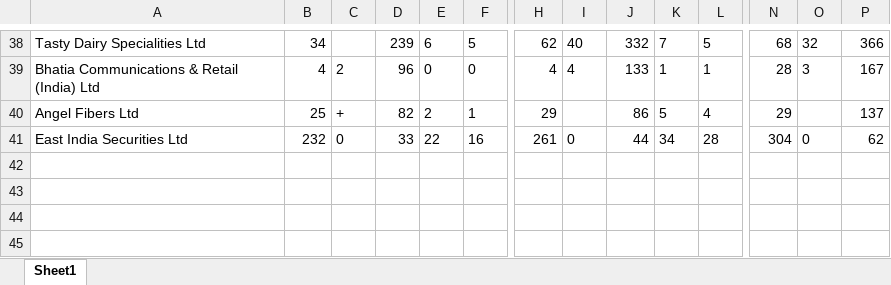
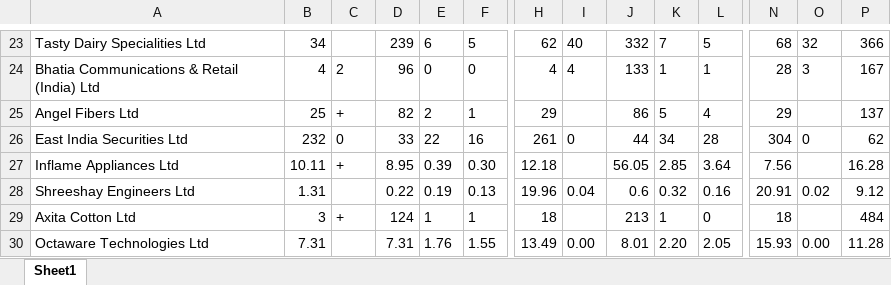
Before and after one commit to jayprajapati009/Web-Scrapping-Screener-Website-Data, an Excel workbook: Scraped Data/Merged_Data.xlsx, sheet Sheet1, drawn as a sheet; only a part is shown, gaps mark what is left out; values as stored, in another font and other column widths than the file's, no borders; rows hold the shown columns only; the diff covers the shown part only; the diff names each change by its address in the sheet, - before the commit and + after, or states it on an @@ line.

```diff
--- a/Scraped Data/Merged_Data.xlsx (sheet Sheet1)
+++ b/Scraped Data/Merged_Data.xlsx (sheet Sheet1)
+row 27: Inflame Appliances Ltd | 10.11 | + | 8.95 | 0.39 | 0.30 | 12.18 |  | 56.05 | 2.85 | 3.64 | 7.56 |  | 16.28
+row 28: Shreeshay Engineers Ltd | 1.31 |  | 0.22 | 0.19 | 0.13 | 19.96 | 0.04 | 0.6 | 0.32 | 0.16 | 20.91 | 0.02 | 9.12
+row 29: Axita Cotton Ltd | 3 | + | 124 | 1 | 1 | 18 |  | 213 | 1 | 0 | 18 |  | 484
+row 30: Octaware Technologies Ltd | 7.31 |  | 7.31 | 1.76 | 1.55 | 13.49 | 0.00 | 8.01 | 2.20 | 2.05 | 15.93 | 0.00 | 11.28
```
Also changed, not shown: 9 added rows and 24 removed rows elsewhere in this sheet, 1 other file.
